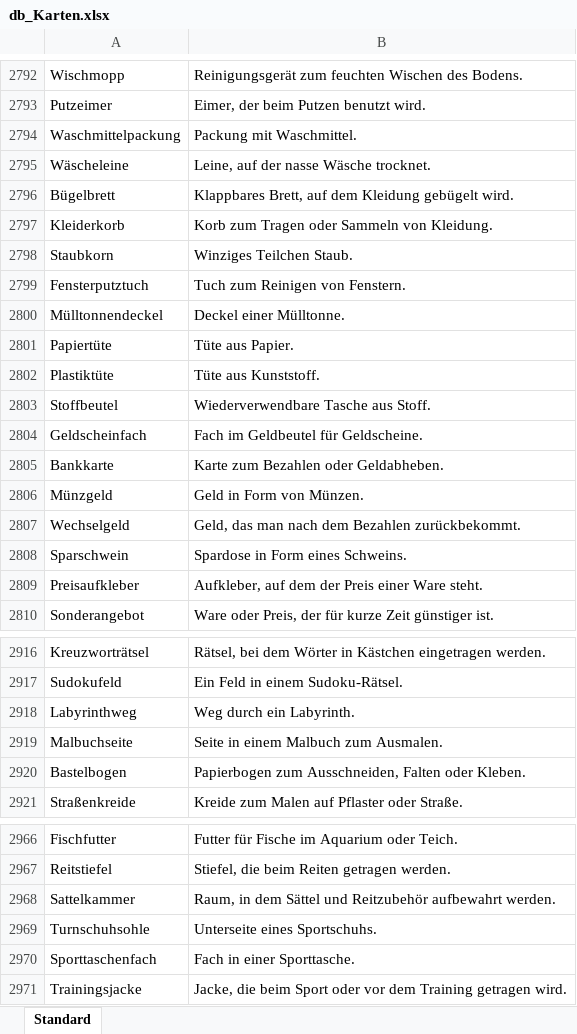
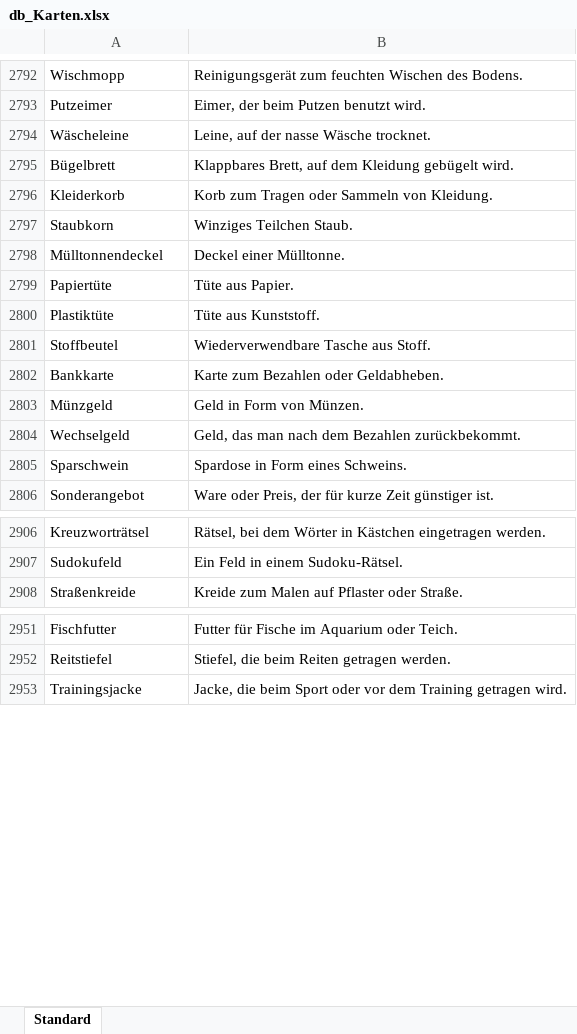
Before and after one commit to he1nzharald-tu/TimesUp, an Excel workbook: js/db_Karten.xlsx, sheet Standard, drawn as a sheet; only a part is shown, gaps mark what is left out; values as stored, in another font and other column widths than the file's, no cell formats; the diff covers the shown part only; the diff names each change by its address in the sheet, - before the commit and + after, or states it on an @@ line.

```diff
--- a/js/db_Karten.xlsx (sheet Standard)
+++ b/js/db_Karten.xlsx (sheet Standard)
-row 2794: Waschmittelpackung | Packung mit Waschmittel.
-row 2799: Fensterputztuch | Tuch zum Reinigen von Fenstern.
-row 2804: Geldscheinfach | Fach im Geldbeutel für Geldscheine.
-row 2809: Preisaufkleber | Aufkleber, auf dem der Preis einer Ware steht.
-row 2918: Labyrinthweg | Weg durch ein Labyrinth.
-row 2919: Malbuchseite | Seite in einem Malbuch zum Ausmalen.
-row 2920: Bastelbogen | Papierbogen zum Ausschneiden, Falten oder Kleben.
-row 2968: Sattelkammer | Raum, in dem Sättel und Reitzubehör aufbewahrt werden.
-row 2969: Turnschuhsohle | Unterseite eines Sportschuhs.
-row 2970: Sporttaschenfach | Fach in einer Sporttasche.
```
Also changed, not shown: 11 removed rows and 20 edited cells elsewhere in this sheet, cell formats.
